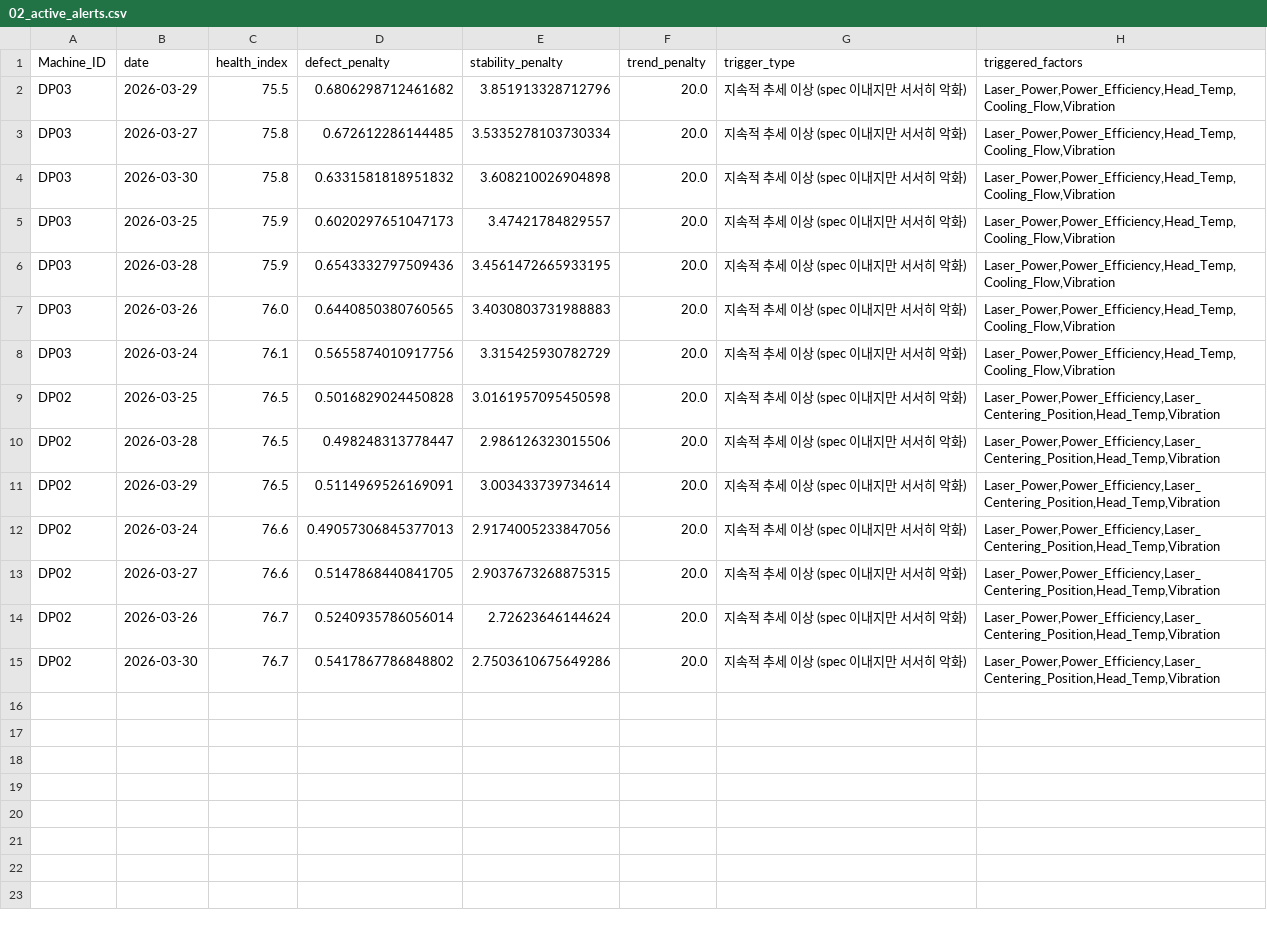
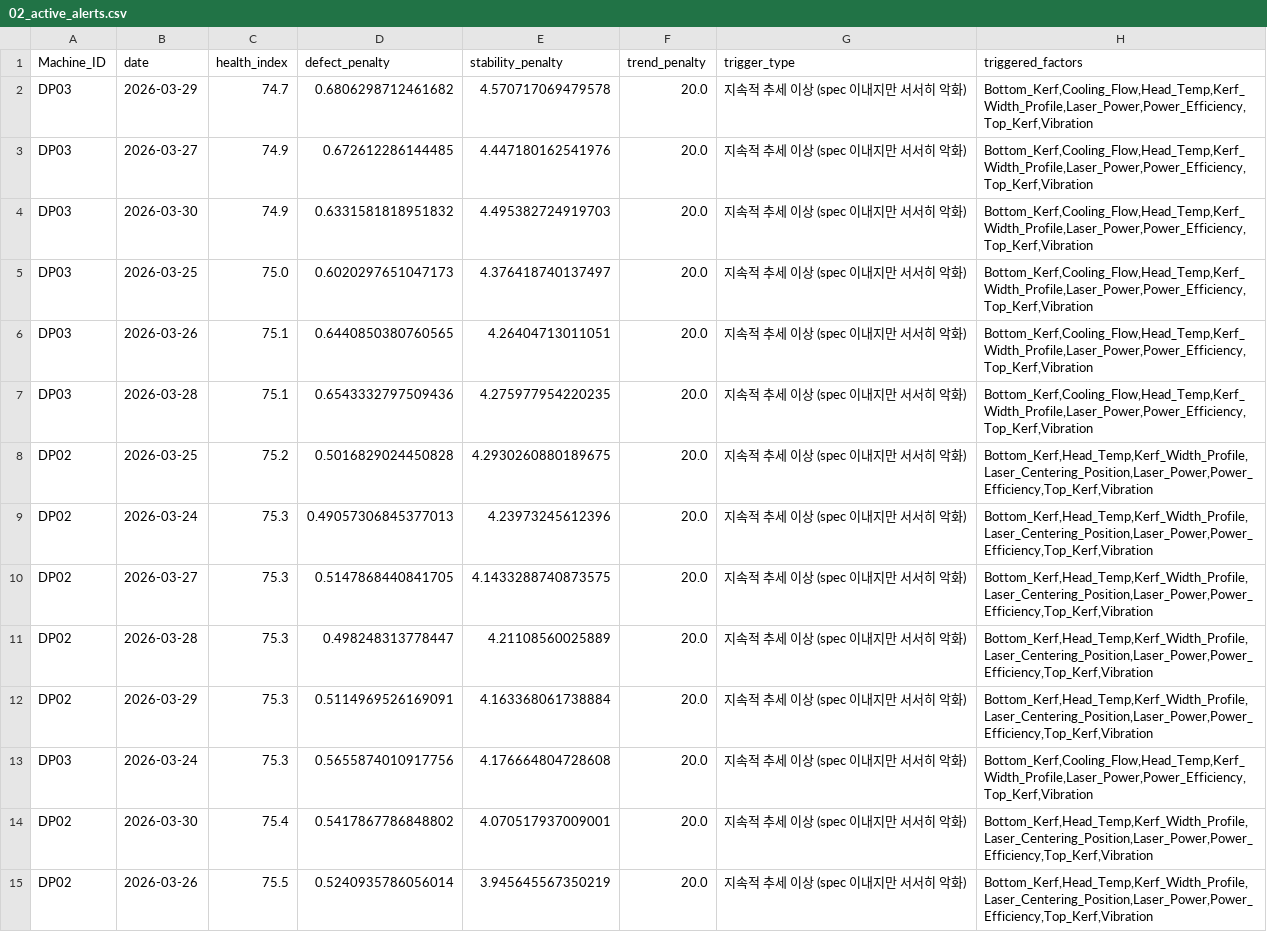
Before and after one commit to Mango-Orange-smoothie/SKSuniC_14th, a CSV file: 26.08.01_Goal5_HealthIndex_Dashboard_김시우/02_active_alerts.csv, drawn as a sheet.

```diff
--- a/26.08.01_Goal5_HealthIndex_Dashboard_김시우/02_active_alerts.csv
+++ b/26.08.01_Goal5_HealthIndex_Dashboard_김시우/02_active_alerts.csv
@@ -1,15 +1,15 @@
 Machine_ID,date,health_index,defect_penalty,stability_penalty,trend_penalty,trigger_type,triggered_factors
-DP03,2026-03-29,75.5,0.6806298712461682,3.851913328712796,20.0,지속적 추세 이상 (spec 이내지만 서서히 악화),"Laser_Power,Power_Efficiency,Head_Temp,Cooling_Flow,Vibration"
-DP03,2026-03-27,75.8,0.672612286144485,3.5335278103730334,20.0,지속적 추세 이상 (spec 이내지만 서서히 악화),"Laser_Power,Power_Efficiency,Head_Temp,Cooling_Flow,Vibration"
-DP03,2026-03-30,75.8,0.6331581818951832,3.608210026904898,20.0,지속적 추세 이상 (spec 이내지만 서서히 악화),"Laser_Power,Power_Efficiency,Head_Temp,Cooling_Flow,Vibration"
-DP03,2026-03-25,75.9,0.6020297651047173,3.47421784829557,20.0,지속적 추세 이상 (spec 이내지만 서서히 악화),"Laser_Power,Power_Efficiency,Head_Temp,Cooling_Flow,Vibration"
-DP03,2026-03-28,75.9,0.6543332797509436,3.4561472665933195,20.0,지속적 추세 이상 (spec 이내지만 서서히 악화),"Laser_Power,Power_Efficiency,Head_Temp,Cooling_Flow,Vibration"
-DP03,2026-03-26,76.0,0.6440850380760565,3.4030803731988883,20.0,지속적 추세 이상 (spec 이내지만 서서히 악화),"Laser_Power,Power_Efficiency,Head_Temp,Cooling_Flow,Vibration"
-DP03,2026-03-24,76.1,0.5655874010917756,3.315425930782729,20.0,지속적 추세 이상 (spec 이내지만 서서히 악화),"Laser_Power,Power_Efficiency,Head_Temp,Cooling_Flow,Vibration"
-DP02,2026-03-25,76.5,0.5016829024450828,3.0161957095450598,20.0,지속적 추세 이상 (spec 이내지만 서서히 악화),"Laser_Power,Power_Efficiency,Laser_Centering_Position,Head_Temp,Vibration"
-DP02,2026-03-28,76.5,0.498248313778447,2.986126323015506,20.0,지속적 추세 이상 (spec 이내지만 서서히 악화),"Laser_Power,Power_Efficiency,Laser_Centering_Position,Head_Temp,Vibration"
-DP02,2026-03-29,76.5,0.5114969526169091,3.003433739734614,20.0,지속적 추세 이상 (spec 이내지만 서서히 악화),"Laser_Power,Power_Efficiency,Laser_Centering_Position,Head_Temp,Vibration"
-DP02,2026-03-24,76.6,0.49057306845377013,2.9174005233847056,20.0,지속적 추세 이상 (spec 이내지만 서서히 악화),"Laser_Power,Power_Efficiency,Laser_Centering_Position,Head_Temp,Vibration"
-DP02,2026-03-27,76.6,0.5147868440841705,2.9037673268875315,20.0,지속적 추세 이상 (spec 이내지만 서서히 악화),"Laser_Power,Power_Efficiency,Laser_Centering_Position,Head_Temp,Vibration"
-DP02,2026-03-26,76.7,0.5240935786056014,2.72623646144624,20.0,지속적 추세 이상 (spec 이내지만 서서히 악화),"Laser_Power,Power_Efficiency,Laser_Centering_Position,Head_Temp,Vibration"
-DP02,2026-03-30,76.7,0.5417867786848802,2.7503610675649286,20.0,지속적 추세 이상 (spec 이내지만 서서히 악화),"Laser_Power,Power_Efficiency,Laser_Centering_Position,Head_Temp,Vibration"
+DP03,2026-03-29,74.7,0.6806298712461682,4.570717069479578,20.0,지속적 추세 이상 (spec 이내지만 서서히 악화),"Bottom_Kerf,Cooling_Flow,Head_Temp,Kerf_Width_Profile,Laser_Power,Power_Efficiency,Top_Kerf,Vibration"
+DP03,2026-03-27,74.9,0.672612286144485,4.447180162541976,20.0,지속적 추세 이상 (spec 이내지만 서서히 악화),"Bottom_Kerf,Cooling_Flow,Head_Temp,Kerf_Width_Profile,Laser_Power,Power_Efficiency,Top_Kerf,Vibration"
+DP03,2026-03-30,74.9,0.6331581818951832,4.495382724919703,20.0,지속적 추세 이상 (spec 이내지만 서서히 악화),"Bottom_Kerf,Cooling_Flow,Head_Temp,Kerf_Width_Profile,Laser_Power,Power_Efficiency,Top_Kerf,Vibration"
+DP03,2026-03-25,75.0,0.6020297651047173,4.376418740137497,20.0,지속적 추세 이상 (spec 이내지만 서서히 악화),"Bottom_Kerf,Cooling_Flow,Head_Temp,Kerf_Width_Profile,Laser_Power,Power_Efficiency,Top_Kerf,Vibration"
+DP03,2026-03-26,75.1,0.6440850380760565,4.26404713011051,20.0,지속적 추세 이상 (spec 이내지만 서서히 악화),"Bottom_Kerf,Cooling_Flow,Head_Temp,Kerf_Width_Profile,Laser_Power,Power_Efficiency,Top_Kerf,Vibration"
+DP03,2026-03-28,75.1,0.6543332797509436,4.275977954220235,20.0,지속적 추세 이상 (spec 이내지만 서서히 악화),"Bottom_Kerf,Cooling_Flow,Head_Temp,Kerf_Width_Profile,Laser_Power,Power_Efficiency,Top_Kerf,Vibration"
+DP02,2026-03-25,75.2,0.5016829024450828,4.2930260880189675,20.0,지속적 추세 이상 (spec 이내지만 서서히 악화),"Bottom_Kerf,Head_Temp,Kerf_Width_Profile,Laser_Centering_Position,Laser_Power,Power_Efficiency,Top_Kerf,Vibration"
+DP02,2026-03-24,75.3,0.49057306845377013,4.23973245612396,20.0,지속적 추세 이상 (spec 이내지만 서서히 악화),"Bottom_Kerf,Head_Temp,Kerf_Width_Profile,Laser_Centering_Position,Laser_Power,Power_Efficiency,Top_Kerf,Vibration"
+DP02,2026-03-27,75.3,0.5147868440841705,4.1433288740873575,20.0,지속적 추세 이상 (spec 이내지만 서서히 악화),"Bottom_Kerf,Head_Temp,Kerf_Width_Profile,Laser_Centering_Position,Laser_Power,Power_Efficiency,Top_Kerf,Vibration"
+DP02,2026-03-28,75.3,0.498248313778447,4.21108560025889,20.0,지속적 추세 이상 (spec 이내지만 서서히 악화),"Bottom_Kerf,Head_Temp,Kerf_Width_Profile,Laser_Centering_Position,Laser_Power,Power_Efficiency,Top_Kerf,Vibration"
+DP02,2026-03-29,75.3,0.5114969526169091,4.163368061738884,20.0,지속적 추세 이상 (spec 이내지만 서서히 악화),"Bottom_Kerf,Head_Temp,Kerf_Width_Profile,Laser_Centering_Position,Laser_Power,Power_Efficiency,Top_Kerf,Vibration"
+DP03,2026-03-24,75.3,0.5655874010917756,4.176664804728608,20.0,지속적 추세 이상 (spec 이내지만 서서히 악화),"Bottom_Kerf,Cooling_Flow,Head_Temp,Kerf_Width_Profile,Laser_Power,Power_Efficiency,Top_Kerf,Vibration"
+DP02,2026-03-30,75.4,0.5417867786848802,4.070517937009001,20.0,지속적 추세 이상 (spec 이내지만 서서히 악화),"Bottom_Kerf,Head_Temp,Kerf_Width_Profile,Laser_Centering_Position,Laser_Power,Power_Efficiency,Top_Kerf,Vibration"
+DP02,2026-03-26,75.5,0.5240935786056014,3.945645567350219,20.0,지속적 추세 이상 (spec 이내지만 서서히 악화),"Bottom_Kerf,Head_Temp,Kerf_Width_Profile,Laser_Centering_Position,Laser_Power,Power_Efficiency,Top_Kerf,Vibration"
```
Also changed, not shown: 26.08.01_Goal5_HealthIndex_Dashboard_김시우/03_sop_suggestions.csv, 6 other files.
